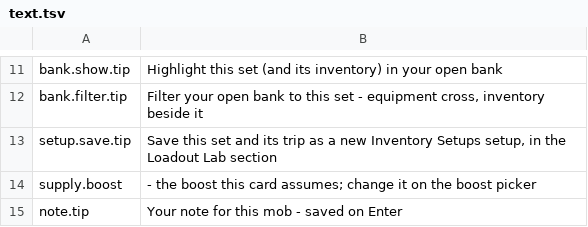
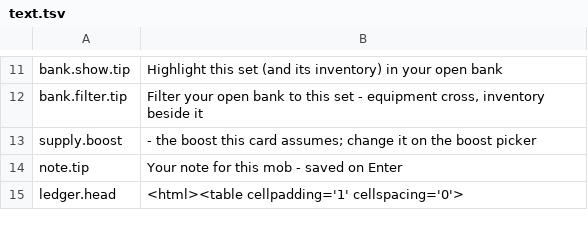
Before and after one commit to AKAddons/runelite-loadout-lab, a TSV file: src/main/resources/com/loadoutlab/render/text.tsv, drawn as a sheet; only a part is shown, gaps mark what is left out; the shorter side is filled out with more unchanged rows; the diff names each change by its address in the sheet, - before the commit and + after, or states it on an @@ line.

```diff
--- a/src/main/resources/com/loadoutlab/render/text.tsv
+++ b/src/main/resources/com/loadoutlab/render/text.tsv
-row 13: setup.save.tip | Save this set and its trip as a new Inventory Setups setup, in the Loadout Lab section
```
Also changed, not shown: 40 other files.
